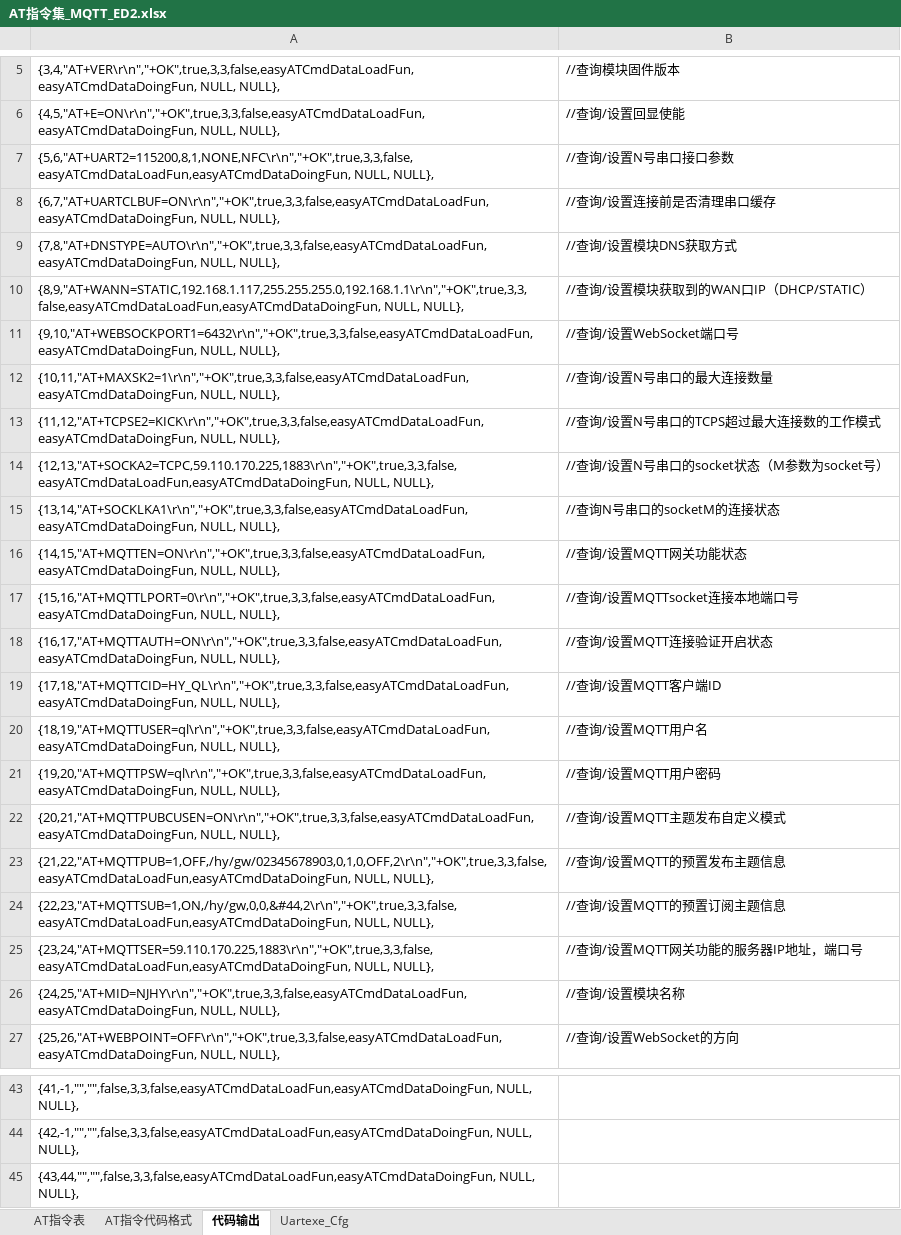
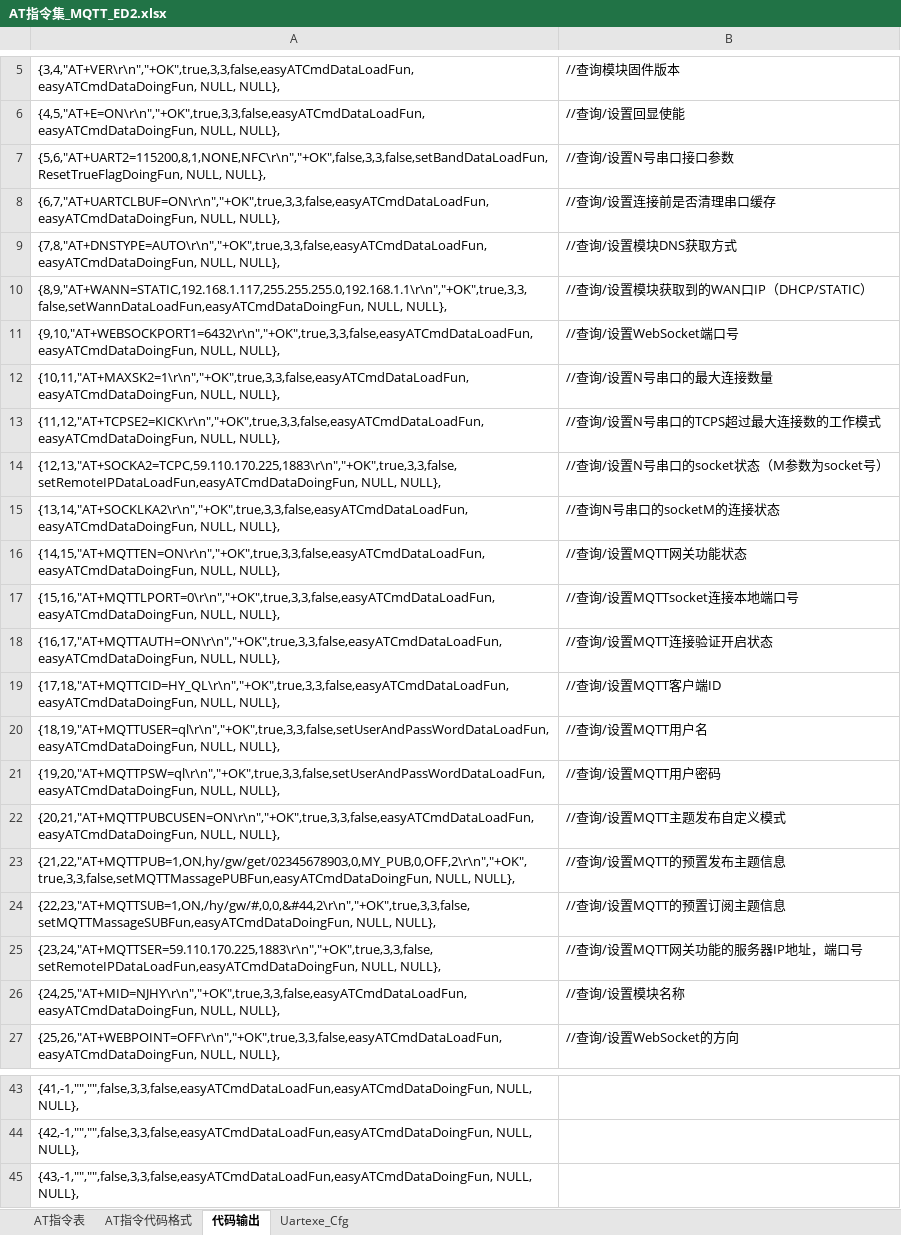
Before and after one commit to chaimark/WorkSpace, an Excel workbook: MQTT采集终端/MQTT采集器程序(新加 MQTT MBUS 网口功能)/Interflow/AT指令集_MQTT_ED2.xlsx, sheet 代码输出, drawn as a sheet; only a part is shown, gaps mark what is left out; values as stored, in another font and other column widths than the file's, no borders; the diff names each change by its address in the sheet, - before the commit and + after, or states it on an @@ line.

```diff
--- a/MQTT采集终端/MQTT采集器程序(新加 MQTT MBUS 网口功能)/Interflow/AT指令集_MQTT_ED2.xlsx (sheet 代码输出)
+++ b/MQTT采集终端/MQTT采集器程序(新加 MQTT MBUS 网口功能)/Interflow/AT指令集_MQTT_ED2.xlsx (sheet 代码输出)
-A7: {5,6,"AT+UART2=115200,8,1,NONE,NFC\r\n","+OK",true,3,3,false,easyATCmdDataLoadFun,easyATCmdDataDoingFun, NULL, NULL},
+A7: {5,6,"AT+UART2=115200,8,1,NONE,NFC\r\n","+OK",false,3,3,false,setBandDataLoadFun,ResetTrueFlagDoingFun, NULL, NULL},
-A10: {8,9,"AT+WANN=STATIC,192.168.1.117,255.255.255.0,192.168.1.1\r\n","+OK",true,3,3,false,easyATCmdDataLoadFun,easyATCmdDataDoingFun, NULL, NULL},
+A10: {8,9,"AT+WANN=STATIC,192.168.1.117,255.255.255.0,192.168.1.1\r\n","+OK",true,3,3,false,setWannDataLoadFun,easyATCmdDataDoingFun, NULL, NULL},
-A14: {12,13,"AT+SOCKA2=TCPC,59.110.170.225,1883\r\n","+OK",true,3,3,false,easyATCmdDataLoadFun,easyATCmdDataDoingFun, NULL, NULL},
+A14: {12,13,"AT+SOCKA2=TCPC,59.110.170.225,1883\r\n","+OK",true,3,3,false,setRemoteIPDataLoadFun,easyATCmdDataDoingFun, NULL, NULL},
-A15: {13,14,"AT+SOCKLKA1\r\n","+OK",true,3,3,false,easyATCmdDataLoadFun,easyATCmdDataDoingFun, NULL, NULL},
+A15: {13,14,"AT+SOCKLKA2\r\n","+OK",true,3,3,false,easyATCmdDataLoadFun,easyATCmdDataDoingFun, NULL, NULL},
-A20: {18,19,"AT+MQTTUSER=ql\r\n","+OK",true,3,3,false,easyATCmdDataLoadFun,easyATCmdDataDoingFun, NULL, NULL},
+A20: {18,19,"AT+MQTTUSER=ql\r\n","+OK",true,3,3,false,setUserAndPassWordDataLoadFun,easyATCmdDataDoingFun, NULL, NULL},
-A21: {19,20,"AT+MQTTPSW=ql\r\n","+OK",true,3,3,false,easyATCmdDataLoadFun,easyATCmdDataDoingFun, NULL, NULL},
+A21: {19,20,"AT+MQTTPSW=ql\r\n","+OK",true,3,3,false,setUserAndPassWordDataLoadFun,easyATCmdDataDoingFun, NULL, NULL},
-A23: {21,22,"AT+MQTTPUB=1,OFF,/hy/gw/02345678903,0,1,0,OFF,2\r\n","+OK",true,3,3,false,easyATCmdDataLoadFun,easyATCmdDataDoingFun, NULL, NULL},
+A23: {21,22,"AT+MQTTPUB=1,ON,hy/gw/get/02345678903,0,MY_PUB,0,OFF,2\r\n","+OK",true,3,3,false,setMQTTMassagePUBFun,easyATCmdDataDoingFun, NULL, NULL},
-A24: {22,23,"AT+MQTTSUB=1,ON,/hy/gw,0,0,&#44,2\r\n","+OK",true,3,3,false,easyATCmdDataLoadFun,easyATCmdDataDoingFun, NULL, NULL},
+A24: {22,23,"AT+MQTTSUB=1,ON,/hy/gw/#,0,0,&#44,2\r\n","+OK",true,3,3,false,setMQTTMassageSUBFun,easyATCmdDataDoingFun, NULL, NULL},
-A25: {23,24,"AT+MQTTSER=59.110.170.225,1883\r\n","+OK",true,3,3,false,easyATCmdDataLoadFun,easyATCmdDataDoingFun, NULL, NULL},
+A25: {23,24,"AT+MQTTSER=59.110.170.225,1883\r\n","+OK",true,3,3,false,setRemoteIPDataLoadFun,easyATCmdDataDoingFun, NULL, NULL},
-A45: {43,44,"","",false,3,3,false,easyATCmdDataLoadFun,easyATCmdDataDoingFun, NULL, NULL},
+A45: {43,-1,"","",false,3,3,false,easyATCmdDataLoadFun,easyATCmdDataDoingFun, NULL, NULL},
```
Also changed, not shown: sheet AT指令表, sheet AT指令代码格式, sheet Uartexe_Cfg, formulas that keep their value, 3 other files.
